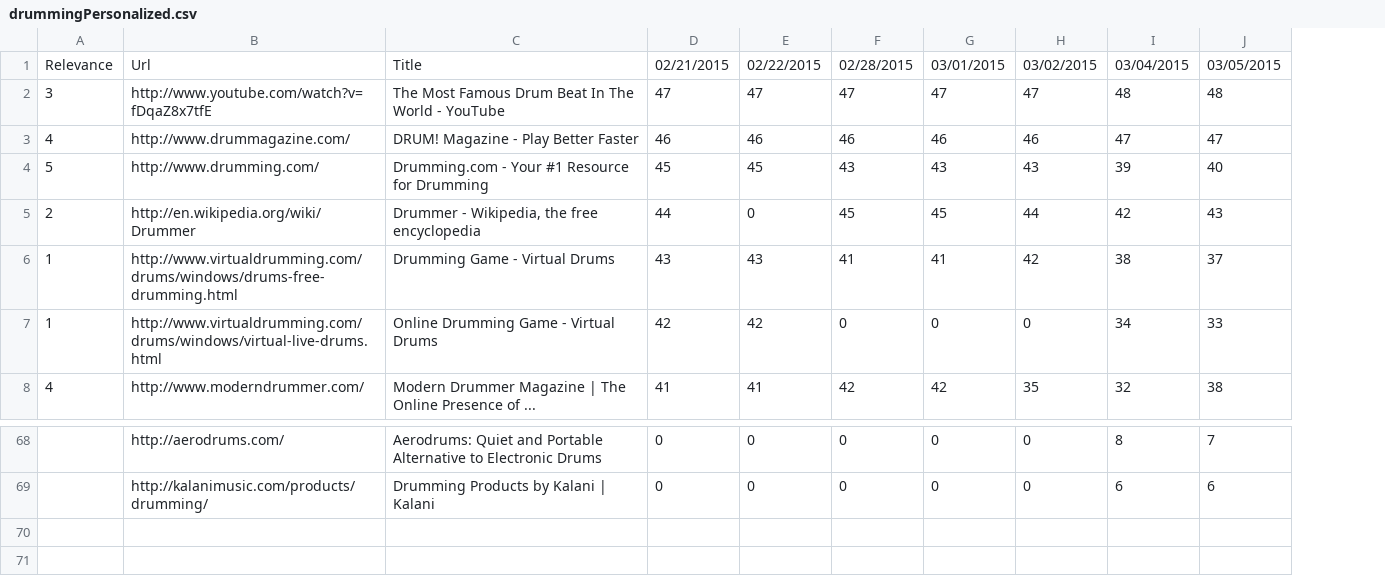
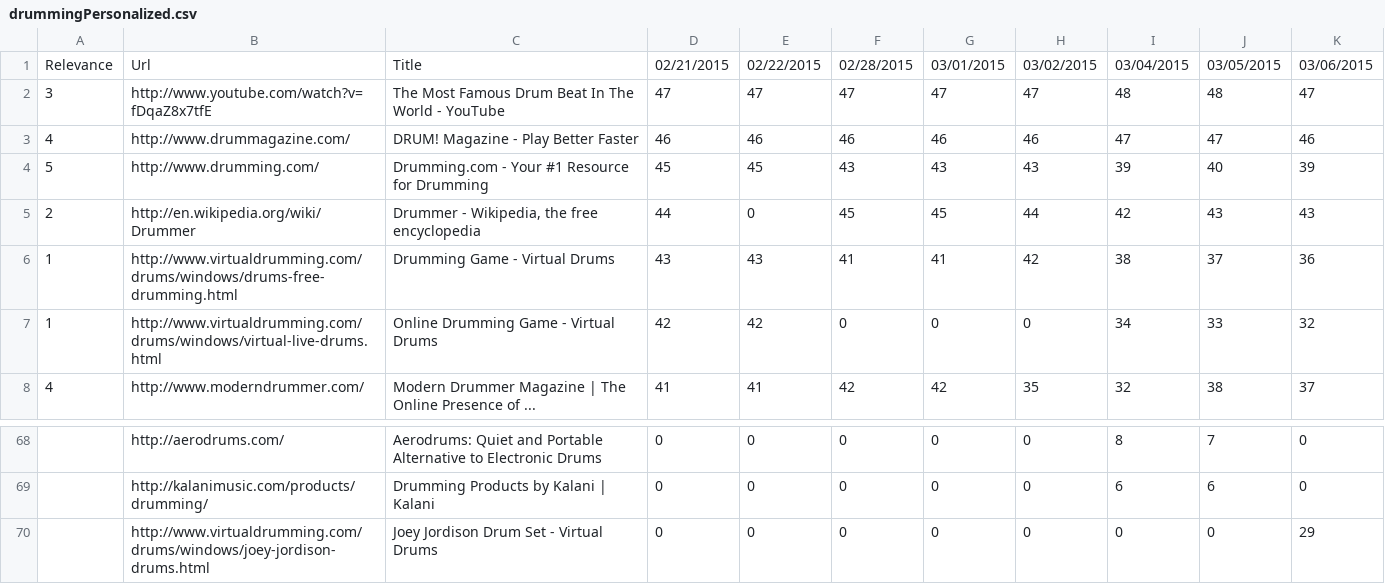
Before and after one commit to TKRKS/PersonalizedSearchBot, a CSV file: drummingPersonalized.csv, drawn as a sheet; only a part is shown, gaps mark what is left out; the diff names each change by its address in the sheet, - before the commit and + after, or states it on an @@ line.

```diff
--- a/drummingPersonalized.csv
+++ b/drummingPersonalized.csv
+column K, rows 1-8: 03/06/2015 | 47 | 46 | 39 | 43 | 36 | 32 | 37; rows 68-69: 0 | 0
+row 70:  | http://www.virtualdrumming.com/drums/windows/joey-jordison-drums.html | Joey Jordison Drum Set - Virtual Drums | 0 | 0 | 0 | 0 | 0 | 0 | 0 | 29
```
Also changed, not shown: dogsPersonalized.csv, drummingNonPersonalized.csv, 5 other files.
